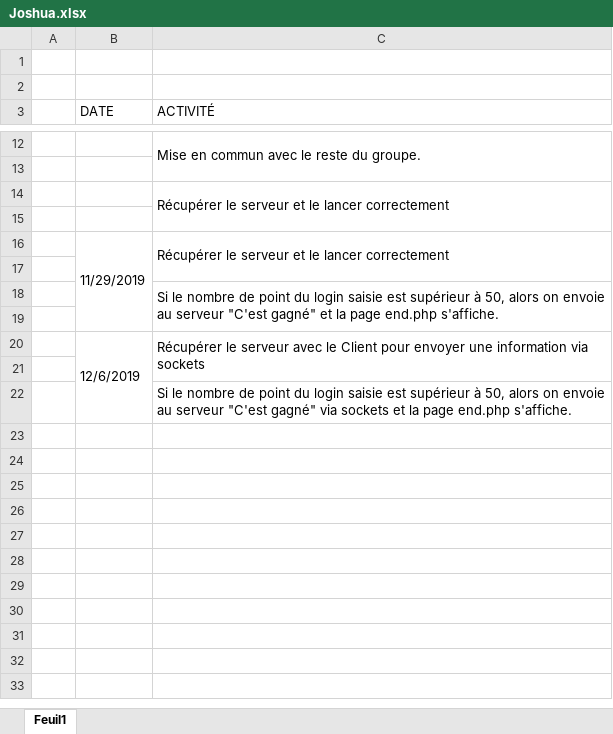
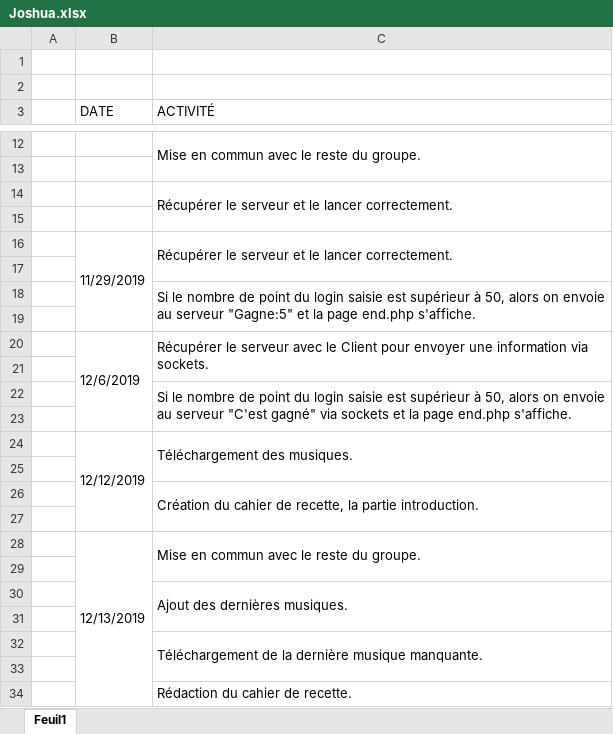
Before and after one commit to JoshuaPinneauSN2/PPO_G5_BLINDTEST, an Excel workbook: Journée d'activité/Joshua.xlsx, sheet Feuil1, drawn as a sheet; only a part is shown, gaps mark what is left out; values as stored, in another font and other column widths than the file's, no cell formats; the diff covers the shown part only; the diff names each change by its address in the sheet, - before the commit and + after, or states it on an @@ line.

Commit message:
Mise à jour du journal d'activité

```diff
--- a/Journée d'activité/Joshua.xlsx (sheet Feuil1)
+++ b/Journée d'activité/Joshua.xlsx (sheet Feuil1)
-C14 (ACTIVITÉ): …le lancer correctement
+C14 (ACTIVITÉ): …le lancer correctement.
-C16 (ACTIVITÉ): …le lancer correctement
+C16 (ACTIVITÉ): …le lancer correctement.
-C18 (ACTIVITÉ): …au serveur "C'est gagné" et la…
+C18 (ACTIVITÉ): …au serveur "Gagne:5" et la…
-C20 (ACTIVITÉ): …information via sockets
+C20 (ACTIVITÉ): …information via sockets.
+C22:C23 merged
+row 23: (empty)
+row 24:  | 12/12/2019 | Téléchargement des musiques.
+row 25: (empty)
+row 26:  |  | Création du cahier de recette, la partie introduction.
+row 27: (empty)
+row 28:  | 12/13/2019 | Mise en commun avec le reste du groupe.
+row 29: (empty)
+row 30:  |  | Ajout des dernières musiques.
+row 31: (empty)
+row 32:  |  | Téléchargement de la dernière musique manquante.
+row 33: (empty)
+row 34:  |  | Rédaction du cahier de recette.
```
Also changed, not shown: 3 edited cells elsewhere in this sheet, cell formats.
